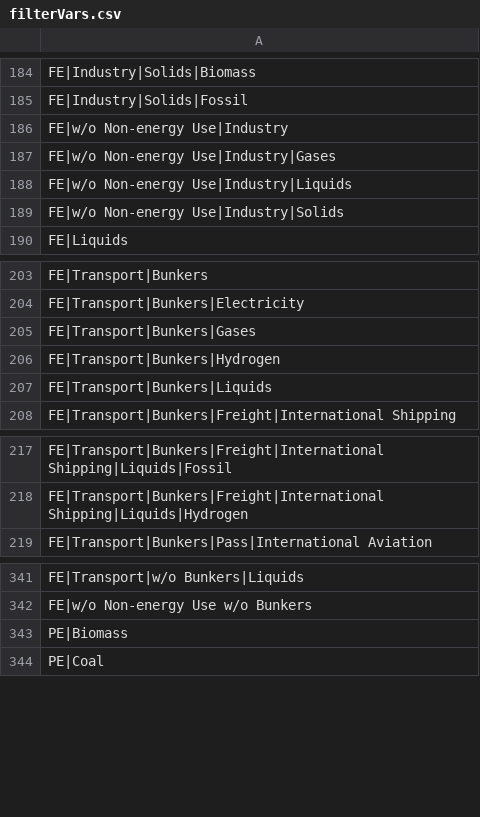
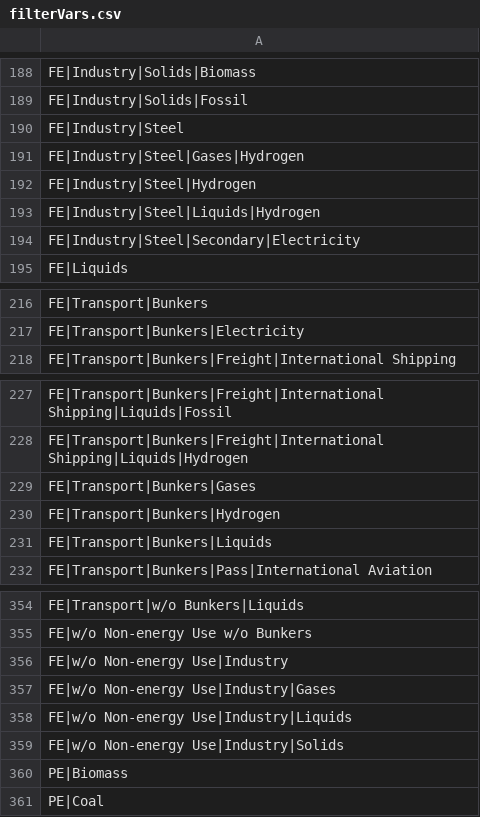
Before and after one commit to Renato-Rodrigues/EU_2040_transformation, a CSV file: map/filterVars.csv, drawn as a sheet; only a part is shown, gaps mark what is left out; the diff covers the shown part only.

```diff
--- a/map/filterVars.csv
+++ b/map/filterVars.csv
@@ -185,6 +189,7 @@ FE|Industry|Solids|Biomass;;;;;;;;;
 FE|Industry|Solids|Fossil;;;;;;;;;
-FE|w/o Non-energy Use|Industry;;;;;;;;;
-FE|w/o Non-energy Use|Industry|Gases;;;;;;;;;
-FE|w/o Non-energy Use|Industry|Liquids;;;;;;;;;
-FE|w/o Non-energy Use|Industry|Solids;;;;;;;;;
+FE|Industry|Steel;;;;;;;;;
+FE|Industry|Steel|Gases|Hydrogen;;;;;;;;;
+FE|Industry|Steel|Hydrogen;;;;;;;;;
+FE|Industry|Steel|Liquids|Hydrogen;;;;;;;;;
+FE|Industry|Steel|Secondary|Electricity;;;;;;;;;
 FE|Liquids;;;;;;;;;
@@ -204,5 +217,2 @@ FE|Transport|Bunkers;;;;;;;;;
 FE|Transport|Bunkers|Electricity;;;;;;;;;
-FE|Transport|Bunkers|Gases;;;;;;;;;
-FE|Transport|Bunkers|Hydrogen;;;;;;;;;
-FE|Transport|Bunkers|Liquids;;;;;;;;;
 FE|Transport|Bunkers|Freight|International Shipping;;;;;;;;;
@@ -218,2 +228,5 @@ FE|Transport|Bunkers|Freight|International Shipping|Liquids|Fossil;;;;;;;;;
 FE|Transport|Bunkers|Freight|International Shipping|Liquids|Hydrogen;;;;;;;;;
+FE|Transport|Bunkers|Gases;;;;;;;;;
+FE|Transport|Bunkers|Hydrogen;;;;;;;;;
+FE|Transport|Bunkers|Liquids;;;;;;;;;
 FE|Transport|Bunkers|Pass|International Aviation;;;;;;;;;
@@ -342,2 +355,6 @@ FE|Transport|w/o Bunkers|Liquids;;;;;;;;;
 FE|w/o Non-energy Use w/o Bunkers;;;;;;;;;
+FE|w/o Non-energy Use|Industry;;;;;;;;;
+FE|w/o Non-energy Use|Industry|Gases;;;;;;;;;
+FE|w/o Non-energy Use|Industry|Liquids;;;;;;;;;
+FE|w/o Non-energy Use|Industry|Solids;;;;;;;;;
 PE|Biomass;;;;;;;;;
```
Also changed, not shown: 14 added rows and 2 removed rows elsewhere in this file, 5 other files.
